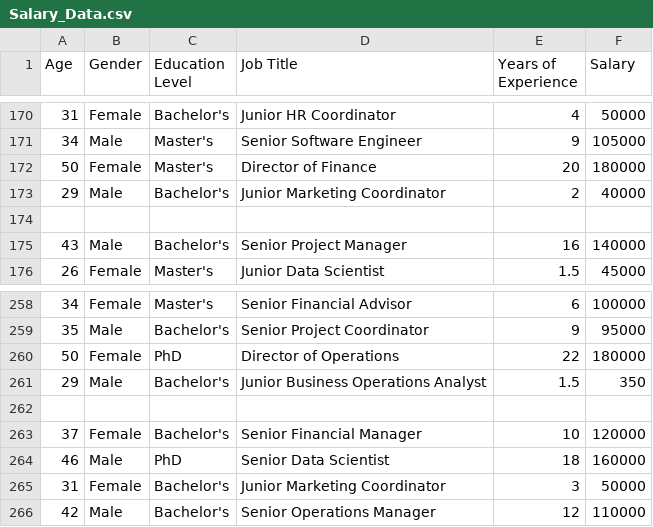
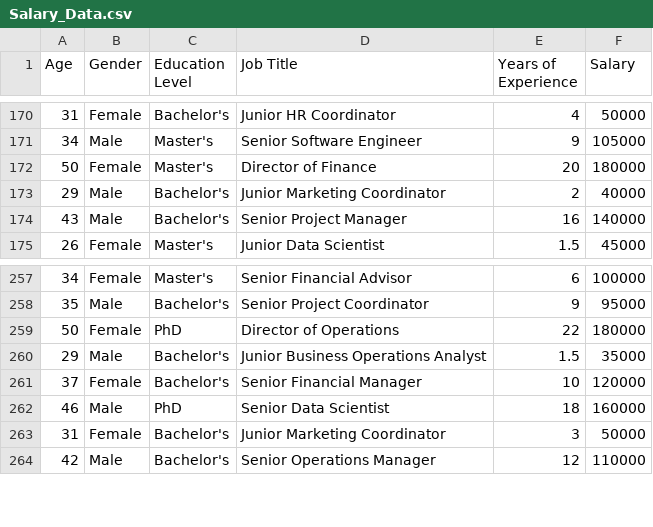
Before and after one commit to YashNigam65/gitfolder, a CSV file: dataset/Salary_Data.csv, drawn as a sheet; only a part is shown, gaps mark what is left out.

```diff
--- a/dataset/Salary_Data.csv
+++ b/dataset/Salary_Data.csv
@@ -173,3 +173,2 @@
 29,Male,Bachelor's,Junior Marketing Coordinator,2,40000
-,,,,,
 43,Male,Bachelor's,Senior Project Manager,16,140000
@@ -260,4 +259,3 @@
 50,Female,PhD,Director of Operations,22,180000
-29,Male,Bachelor's,Junior Business Operations Analyst,1.5,350
-,,,,,
+29,Male,Bachelor's,Junior Business Operations Analyst,1.5,35000
 37,Female,Bachelor's,Senior Financial Manager,10,120000
```
Also changed, not shown: 1 other file.
